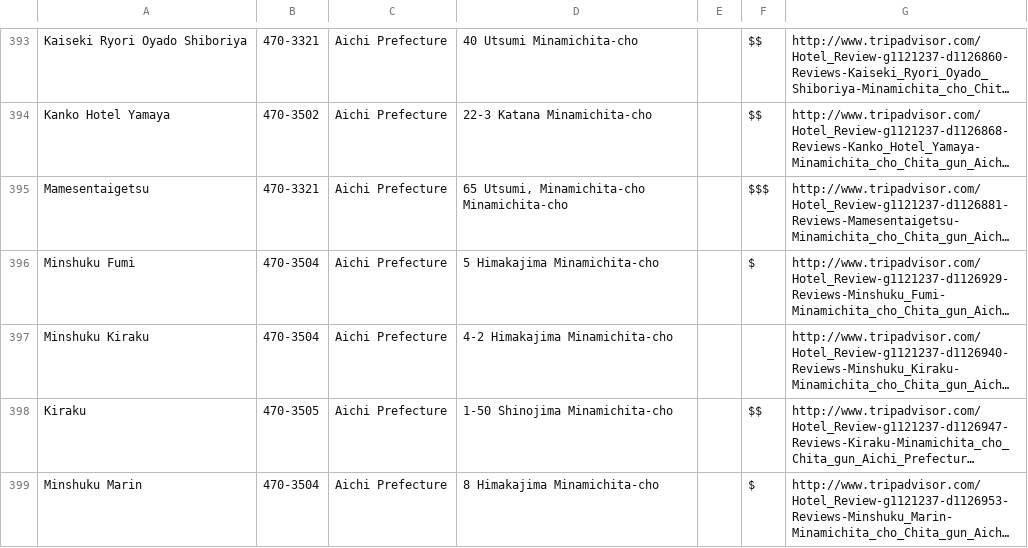
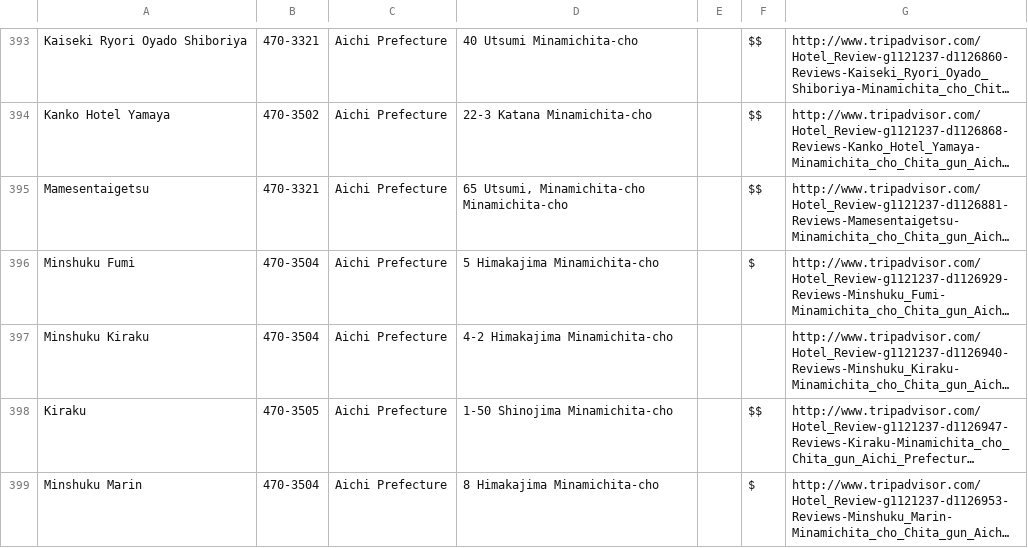
Before and after one commit to fanxlparis/tripadvisor-crawler, a CSV file: tripadvisor/crowler.out/Aichi.csv, drawn as a sheet; only a part is shown, gaps mark what is left out; long unchanged cells end in …; the diff names each change by its address in the sheet, - before the commit and + after, or states it on an @@ line.

Commit message:
Update crowler result

```diff
--- a/tripadvisor/crowler.out/Aichi.csv
+++ b/tripadvisor/crowler.out/Aichi.csv
-F395: $$$
+F395: $$
```
Also changed, not shown: tripadvisor/crowler.out/Nagano.csv.
